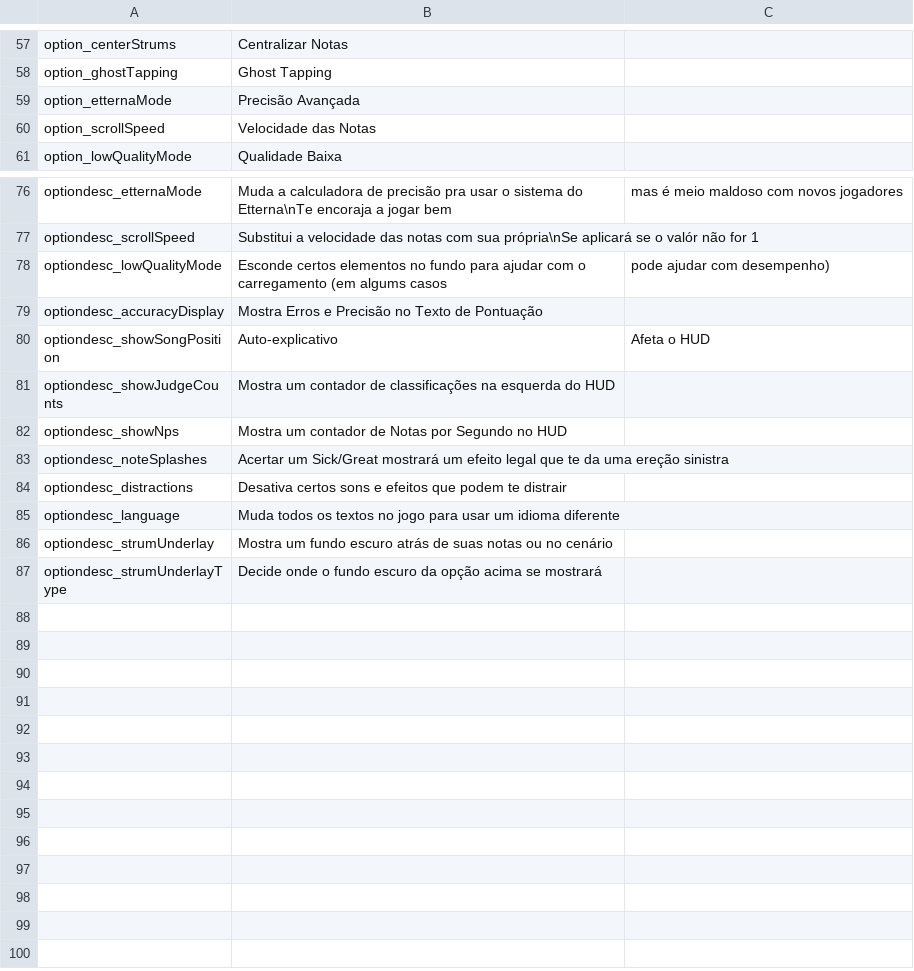
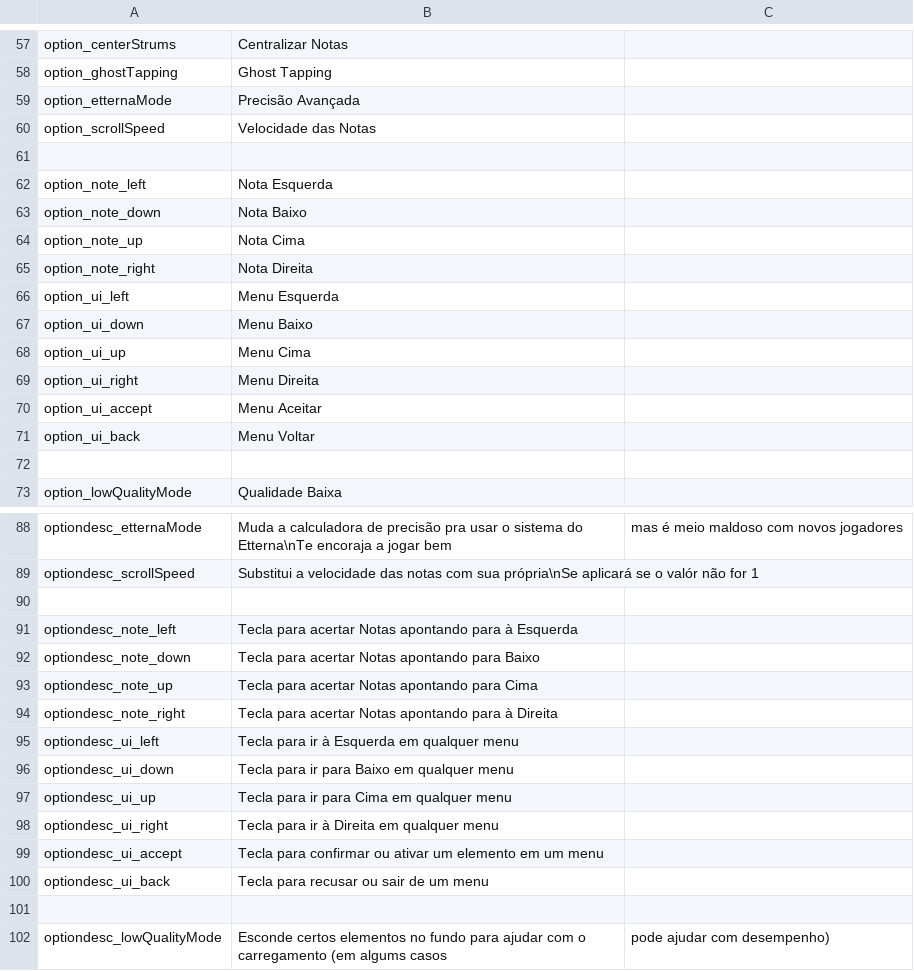
Before and after one commit to asmadeuxs/KadeFork, a CSV file: assets/data/locales/pt_BR.csv, drawn as a sheet; only a part is shown, gaps mark what is left out; the shorter side is filled out with more unchanged rows; the diff names each change by its address in the sheet, - before the commit and + after, or states it on an @@ line.

Commit message:
Keybind Options
here you go josh

```diff
--- a/assets/data/locales/pt_BR.csv
+++ b/assets/data/locales/pt_BR.csv
+row 61: (empty)
+row 62: option_note_left | Nota Esquerda
+row 63: option_note_down | Nota Baixo
+row 64: option_note_up | Nota Cima
+row 65: option_note_right | Nota Direita
+row 66: option_ui_left | Menu Esquerda
+row 67: option_ui_down | Menu Baixo
+row 68: option_ui_up | Menu Cima
+row 69: option_ui_right | Menu Direita
+row 70: option_ui_accept | Menu Aceitar
+row 71: option_ui_back | Menu Voltar
+row 72: (empty)
+row 90: (empty)
+row 91: optiondesc_note_left | Tecla para acertar Notas apontando para à Esquerda
+row 92: optiondesc_note_down | Tecla para acertar Notas apontando para Baixo
+row 93: optiondesc_note_up | Tecla para acertar Notas apontando para Cima
+row 94: optiondesc_note_right | Tecla para acertar Notas apontando para à Direita
+row 95: optiondesc_ui_left | Tecla para ir à Esquerda em qualquer menu
+row 96: optiondesc_ui_down | Tecla para ir para Baixo em qualquer menu
+row 97: optiondesc_ui_up | Tecla para ir para Cima em qualquer menu
+row 98: optiondesc_ui_right | Tecla para ir à Direita em qualquer menu
+row 99: optiondesc_ui_accept | Tecla para confirmar ou ativar um elemento em um menu
+row 100: optiondesc_ui_back | Tecla para recusar ou sair de um menu
+row 101: (empty)
```
Also changed, not shown: assets/data/locales/en.csv, 6 other files.
